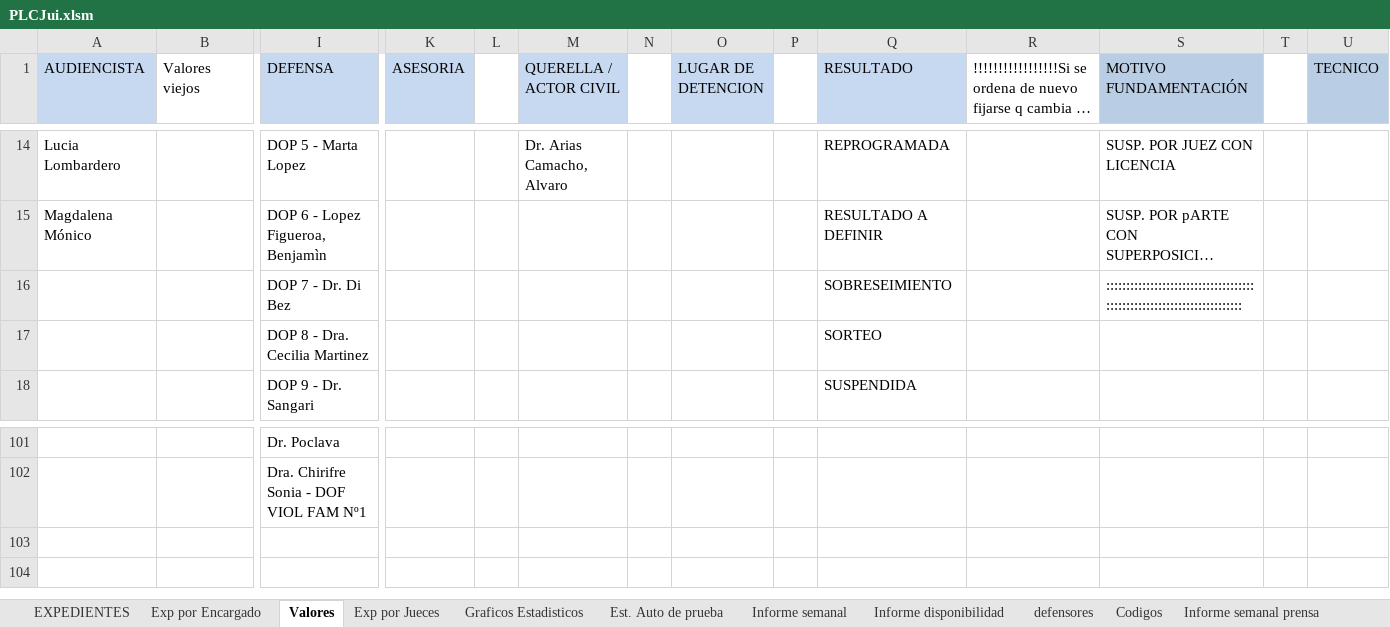
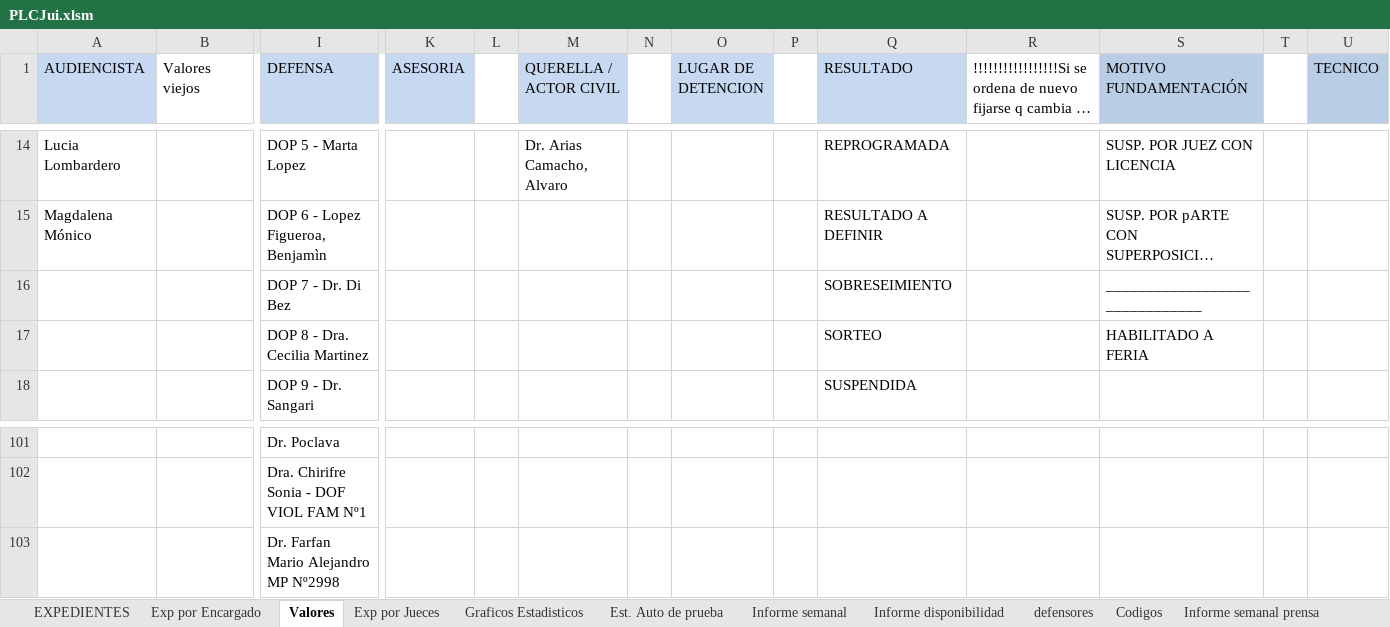
Before and after one commit to OFIJU-GAR/planilla_excel, an Excel workbook: PLCJui.xlsm, sheet Valores, drawn as a sheet; only a part is shown, gaps mark what is left out; long unchanged cells end in …; values as stored, in another font and other column widths than the file's, no borders; rows hold the shown columns only; the diff names each change by its address in the sheet, - before the commit and + after, or states it on an @@ line.

```diff
--- a/PLCJui.xlsm (sheet Valores)
+++ b/PLCJui.xlsm (sheet Valores)
-S16 (MOTIVO FUNDAMENTACIÓN): :::::::::::::::::::::::::::::::::::::::::::::::::::::::::::::::::::::::
+S16 (MOTIVO FUNDAMENTACIÓN): ______________________________
-S17 (MOTIVO FUNDAMENTACIÓN): (empty)
+S17 (MOTIVO FUNDAMENTACIÓN): HABILITADO A FERIA
+row 103:  |  | Dr. Farfan Mario Alejandro MP Nº2998
```
Also changed, not shown: sheet EXPEDIENTES, sheet Graficos Estadisticos, sheet Exp por Jueces, sheet Est. Auto de prueba, sheet Exp por Encargado, sheet Exp por Encargado - Alvaro, formulas that keep their value, hidden cells, charts or pictures, PLCAcuGral.xlsm, PLCImp.xlsm, 2 other files.
